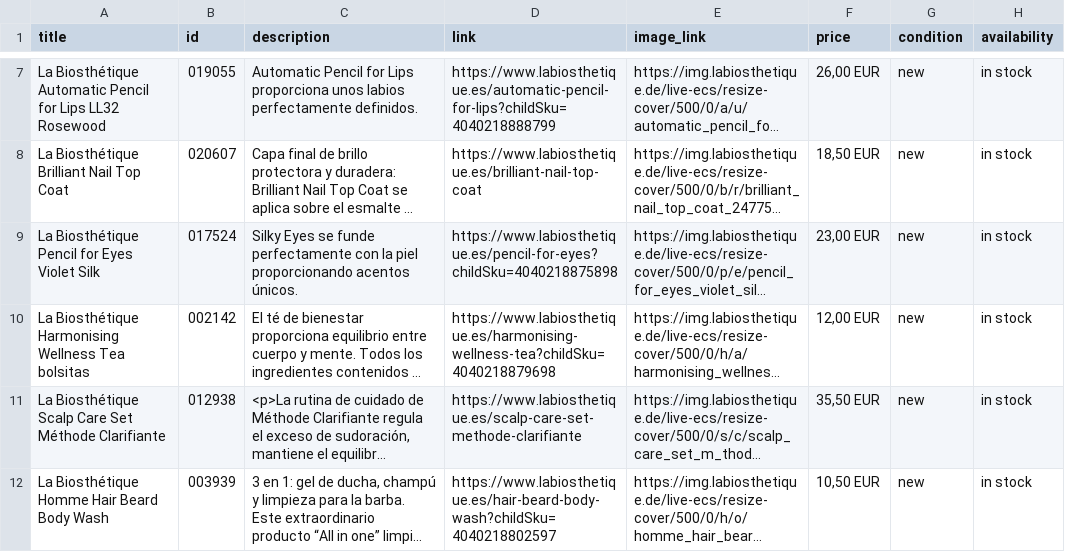
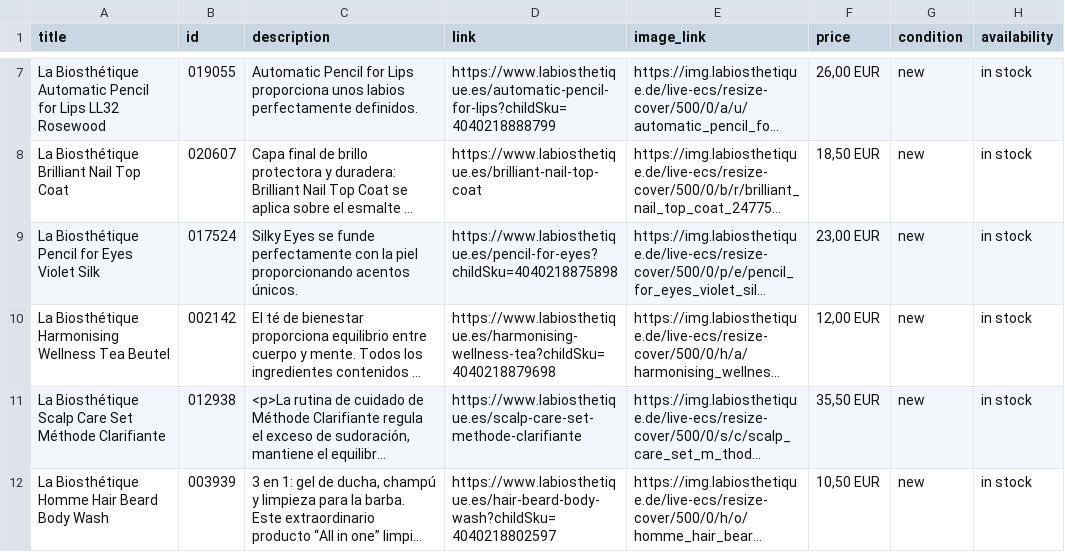
Before and after one commit to labiosthetique/public-csv, a CSV file: feed/gmc/es.csv, drawn as a sheet; only a part is shown, gaps mark what is left out; long unchanged cells end in …; the diff names each change by its address in the sheet, - before the commit and + after, or states it on an @@ line.

```diff
--- a/feed/gmc/es.csv
+++ b/feed/gmc/es.csv
-A10 (title): …Wellness Tea bolsitas
+A10 (title): …Wellness Tea Beutel
```
Also changed, not shown: feed/b2c_meta_at.csv, feed/b2c_meta_at_ovr_at.csv, 23 other files.
